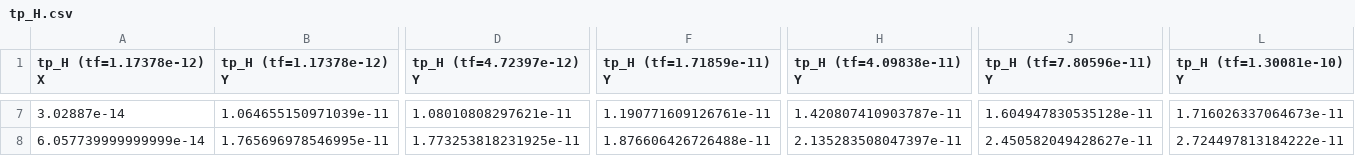
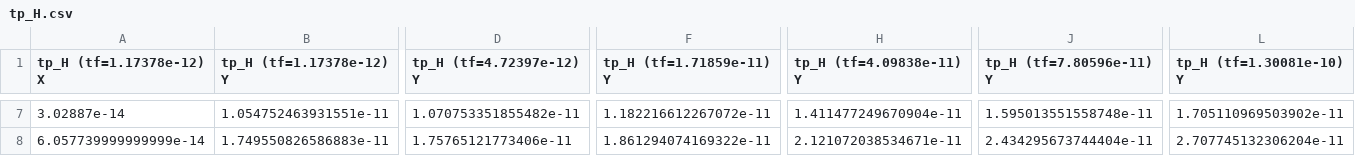
Before and after one commit to mksoc/standard-cell-design, a CSV file: INV_X4/simulations/tp_H.csv, drawn as a sheet; only a part is shown, gaps mark what is left out; the diff covers the shown part only; the diff names each change by its address in the sheet, - before the commit and + after, or states it on an @@ line.

```diff
--- a/INV_X4/simulations/tp_H.csv
+++ b/INV_X4/simulations/tp_H.csv
-B7 (tp_H (tf=1.17378e-12) Y): 1.064655150971039e-11
+B7 (tp_H (tf=1.17378e-12) Y): 1.054752463931551e-11
-D7 (tp_H (tf=4.72397e-12) Y): 1.08010808297621e-11
+D7 (tp_H (tf=4.72397e-12) Y): 1.070753351855482e-11
-F7 (tp_H (tf=1.71859e-11) Y): 1.190771609126761e-11
+F7 (tp_H (tf=1.71859e-11) Y): 1.182216612267072e-11
-H7 (tp_H (tf=4.09838e-11) Y): 1.420807410903787e-11
+H7 (tp_H (tf=4.09838e-11) Y): 1.411477249670904e-11
-J7 (tp_H (tf=7.80596e-11) Y): 1.604947830535128e-11
+J7 (tp_H (tf=7.80596e-11) Y): 1.595013551558748e-11
-L7 (tp_H (tf=1.30081e-10) Y): 1.716026337064673e-11
+L7 (tp_H (tf=1.30081e-10) Y): 1.705110969503902e-11
-B8 (tp_H (tf=1.17378e-12) Y): 1.765696978546995e-11
+B8 (tp_H (tf=1.17378e-12) Y): 1.749550826586883e-11
-D8 (tp_H (tf=4.72397e-12) Y): 1.773253818231925e-11
+D8 (tp_H (tf=4.72397e-12) Y): 1.75765121773406e-11
-F8 (tp_H (tf=1.71859e-11) Y): 1.876606426726488e-11
+F8 (tp_H (tf=1.71859e-11) Y): 1.861294074169322e-11
-H8 (tp_H (tf=4.09838e-11) Y): 2.135283508047397e-11
+H8 (tp_H (tf=4.09838e-11) Y): 2.121072038534671e-11
-J8 (tp_H (tf=7.80596e-11) Y): 2.450582049428627e-11
+J8 (tp_H (tf=7.80596e-11) Y): 2.434295673744404e-11
-L8 (tp_H (tf=1.30081e-10) Y): 2.724497813184222e-11
+L8 (tp_H (tf=1.30081e-10) Y): 2.707745132306204e-11
```
Also changed, not shown: 37 edited cells elsewhere in this file, INV_X4/simulations/t_F.csv, INV_X4/simulations/t_R.csv, 7 other files.
